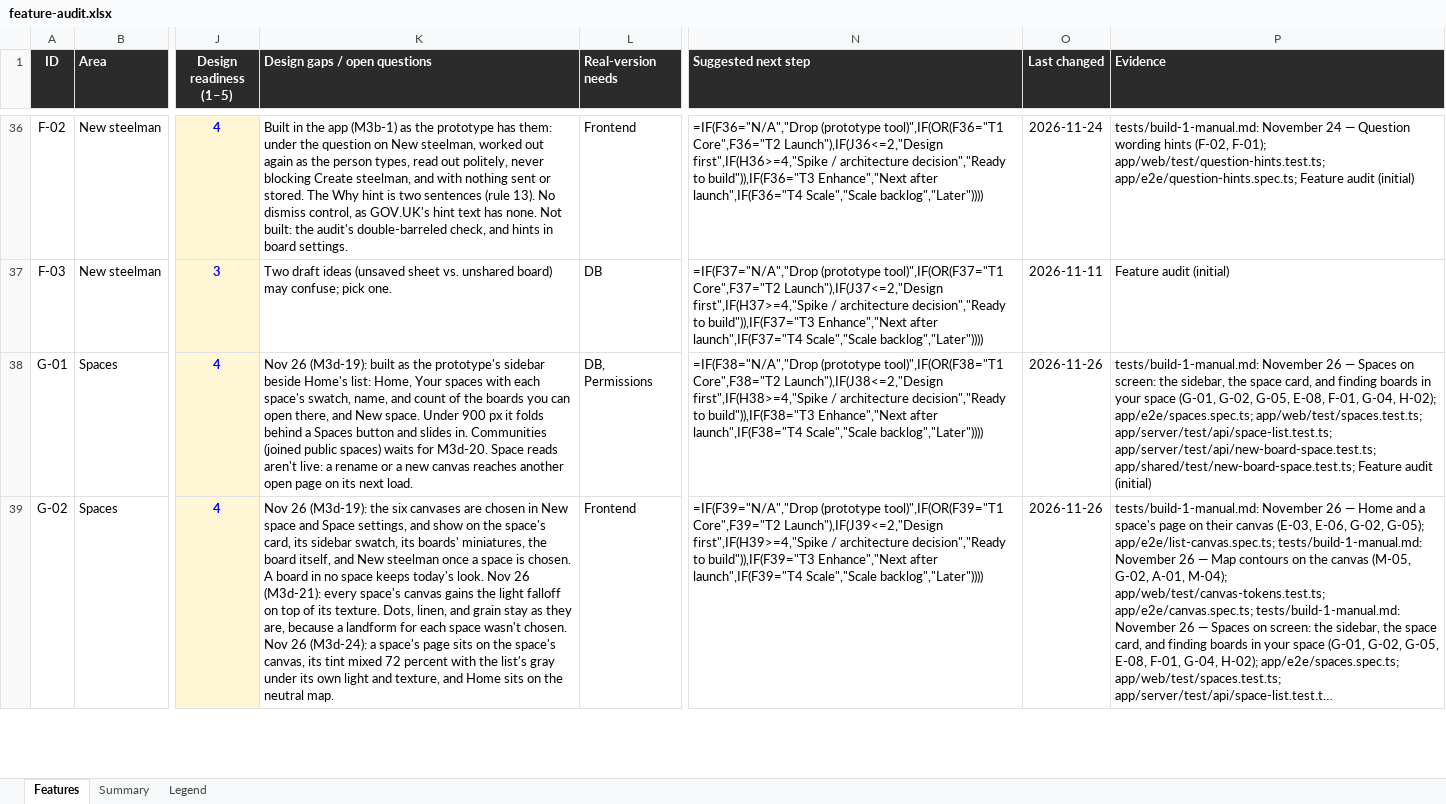
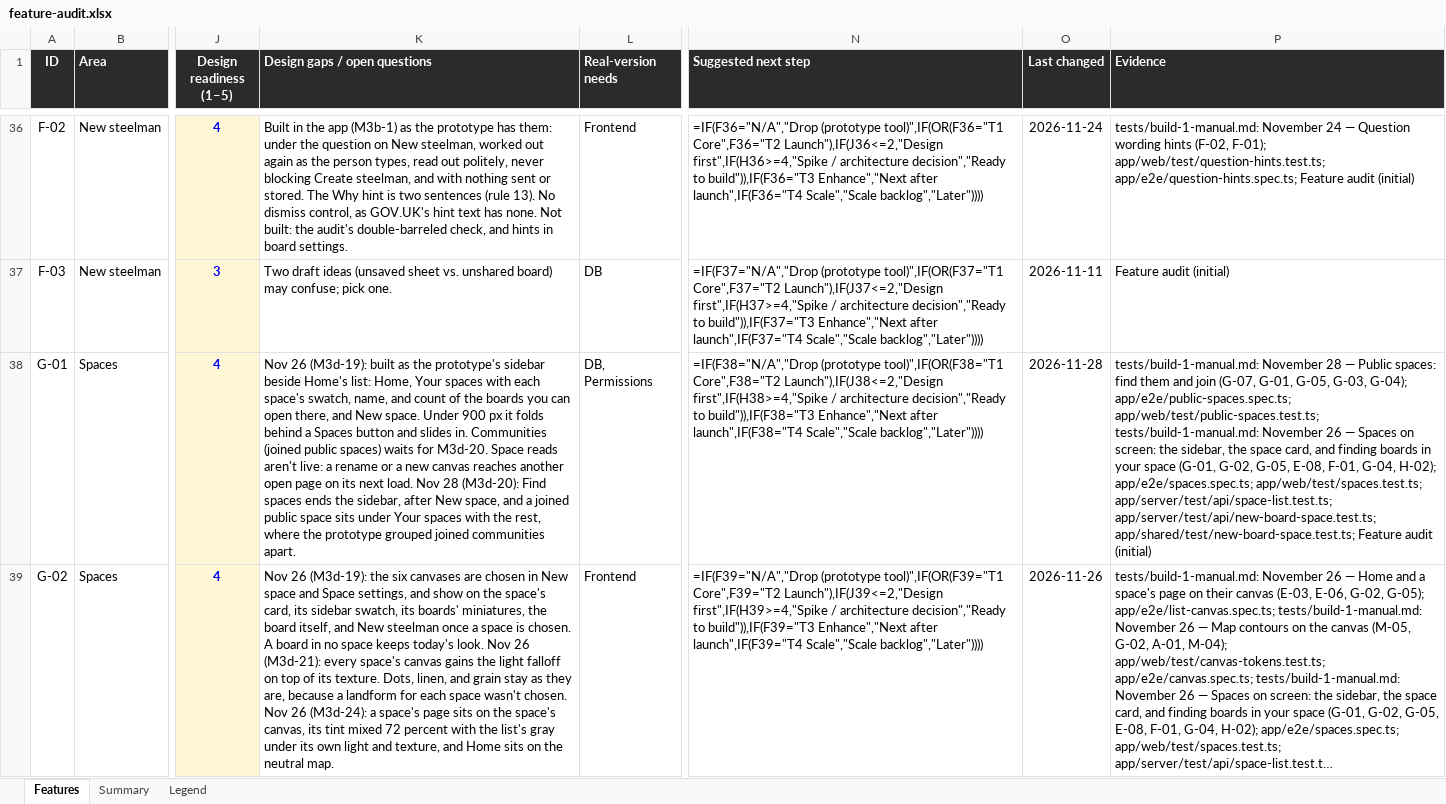
Before and after one commit to building-with-ai-f26/kfl8095-steelman, an Excel workbook: plans/feature-audit.xlsx, sheet Features, drawn as a sheet; only a part is shown, gaps mark what is left out; long unchanged cells end in …; values as stored, in another font and other column widths than the file's, no borders; formulas without a stored value are shown as written; conditional formats not drawn; the diff covers the shown part only; the diff names each change by its address in the sheet, - before the commit and + after, or states it on an @@ line.

```diff
--- a/plans/feature-audit.xlsx (sheet Features)
+++ b/plans/feature-audit.xlsx (sheet Features)
-K38 (Design gaps / open questions): …next load.
+K38 (Design gaps / open questions): …next load. Nov 28 (M3d-20): Find spaces ends the sidebar, after New space, and a joined public space sits under Your spaces with the rest, where the prototype grouped joined communities apart.
-O38 (Last changed): 2026-11-26
+O38 (Last changed): 2026-11-28
-P38 (Evidence): tests/build-1-manual.md: November 26 —…
+P38 (Evidence): tests/build-1-manual.md: November 28 — Public spaces: find them and join (G-07, G-01, G-05, G-03, G-04); app/e2e/public-spaces.spec.ts; app/web/test/public-spaces.test.ts; tests/build-1-manual.md: November 26 —…
```
Also changed, not shown: 9 edited cells elsewhere in this sheet, 26 other files.
